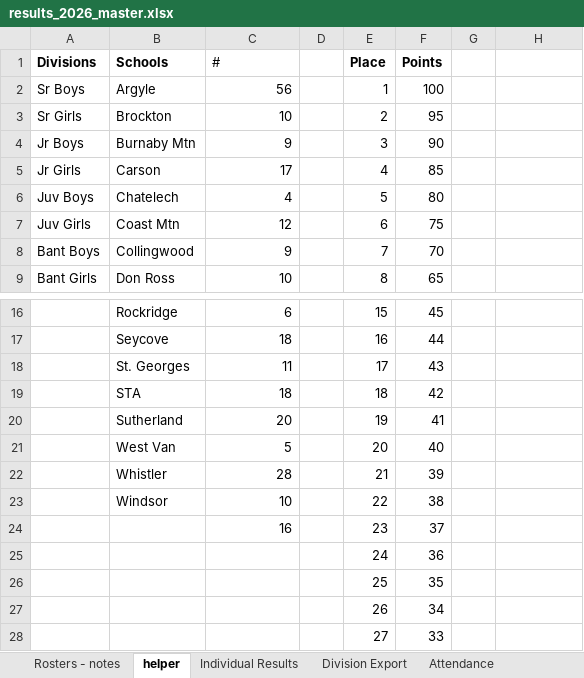
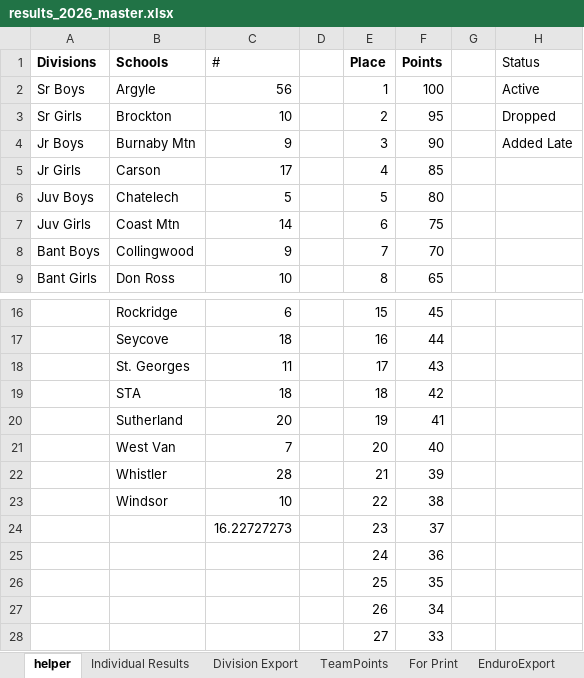
Before and after one commit to mskippy/codemathbike_bike, an Excel workbook: results_2026_master.xlsx, sheet helper, drawn as a sheet; only a part is shown, gaps mark what is left out; values as stored, in another font and other column widths than the file's, no borders; table styles not drawn; the diff names each change by its address in the sheet, - before the commit and + after, or states it on an @@ line.

```diff
--- a/results_2026_master.xlsx (sheet helper)
+++ b/results_2026_master.xlsx (sheet helper)
-sheet tab: Rosters - notes
-H1: (empty)
+H1: Status
-H2 (Status): (empty)
+H2 (Status): Active
-H3 (Status): (empty)
+H3 (Status): Dropped
-H4 (Status): (empty)
+H4 (Status): Added Late
-C6 (#): 4
+C6 (#): 5
-C7 (#): 12
+C7 (#): 14
-C21 (#): 5
+C21 (#): 7
-C24 (#): 16
+C24 (#): 16.22727273
```
Also changed, not shown: sheet Division Export, sheet EnduroExport, sheet Individual Results, sheet For Print, sheet Attendance, other sheet tabs, formulas that keep their value, hidden cells, 8 other files.
